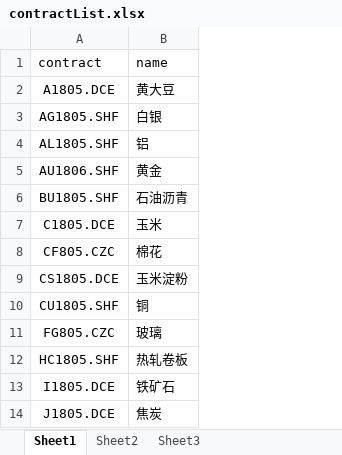
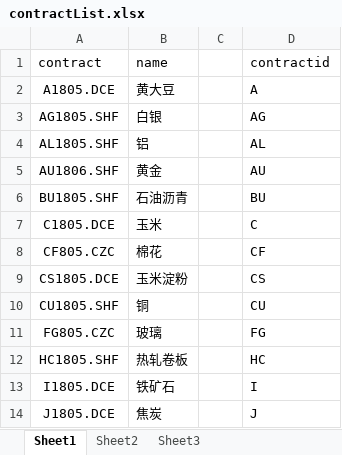
Before and after one commit to longmumin/SwhyDataAnalytic, an Excel workbook: files/BasicInfo/contractList.xlsx, sheet Sheet1, drawn as a sheet; only a part is shown; values as stored, in another font and other column widths than the file's, no borders; the diff names each change by its address in the sheet, - before the commit and + after, or states it on an @@ line.

```diff
--- a/files/BasicInfo/contractList.xlsx (sheet Sheet1)
+++ b/files/BasicInfo/contractList.xlsx (sheet Sheet1)
+column C, empty
+column D (contractid), rows 2-14: A | AG | AL | AU | BU | C | CF | CS | CU | FG | HC | I | J
```
Also changed, not shown: 5 other files.
